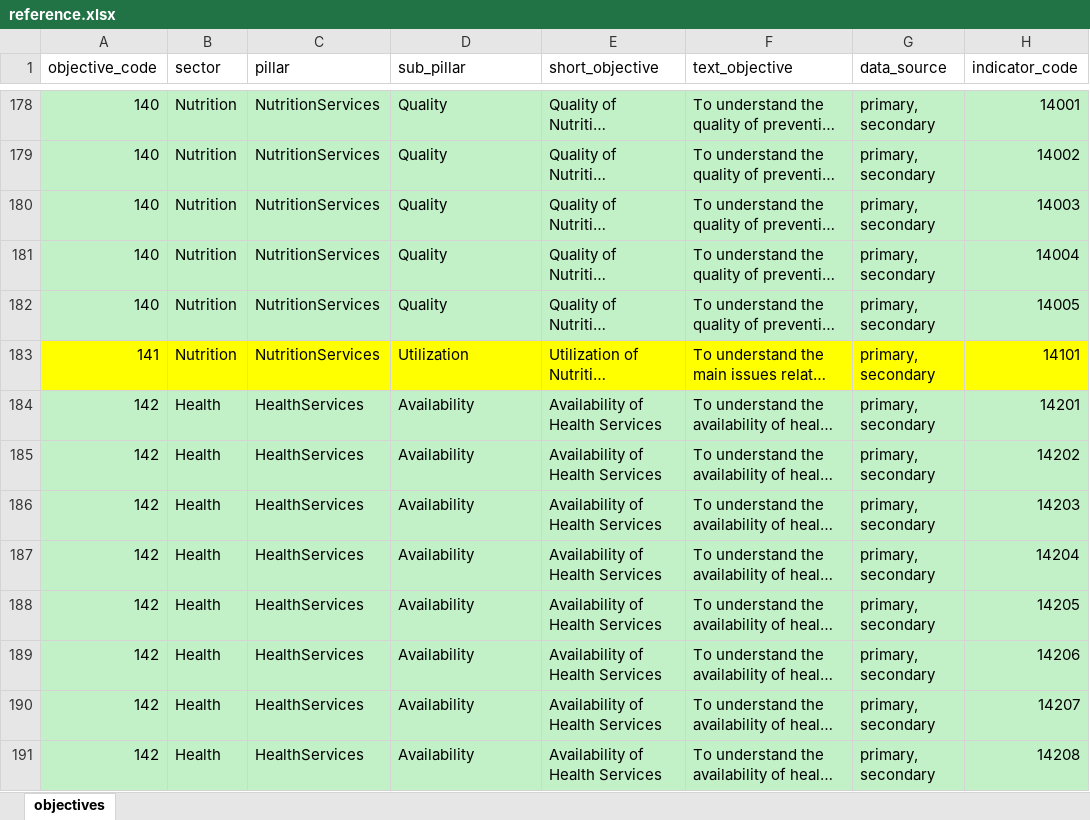
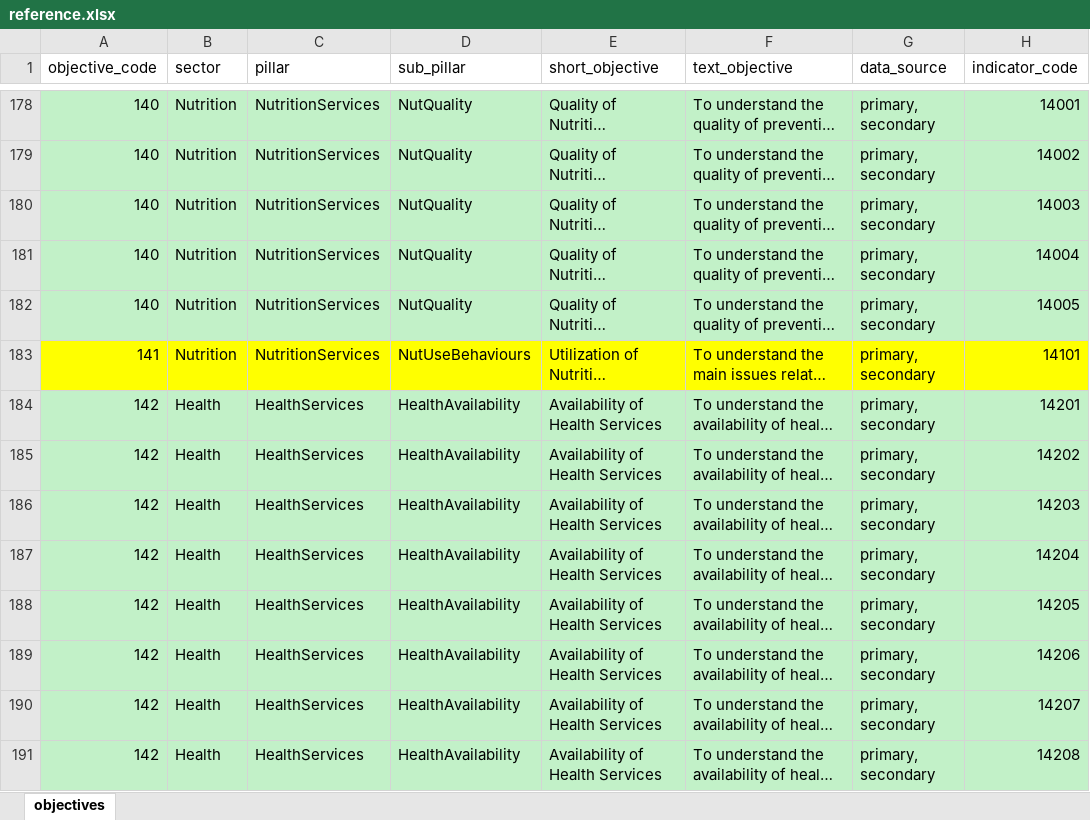
Before and after one commit to SaeedR1987/public_health_resources, an Excel workbook: inst/resources/reference.xlsx, sheet objectives, drawn as a sheet; only a part is shown, gaps mark what is left out; long unchanged cells end in …; values as stored, in another font and other column widths than the file's, no borders; the diff covers the shown part only; the diff names each change by its address in the sheet, - before the commit and + after, or states it on an @@ line.

```diff
--- a/inst/resources/reference.xlsx (sheet objectives)
+++ b/inst/resources/reference.xlsx (sheet objectives)
-D178:D182 (sub_pillar): Quality
+D178:D182 (sub_pillar): NutQuality
-D183 (sub_pillar): Utilization
+D183 (sub_pillar): NutUseBehaviours
-D184:D191 (sub_pillar): Availability
+D184:D191 (sub_pillar): HealthAvailability
```
Also changed, not shown: 184 edited cells elsewhere in this sheet, 1 other file.
